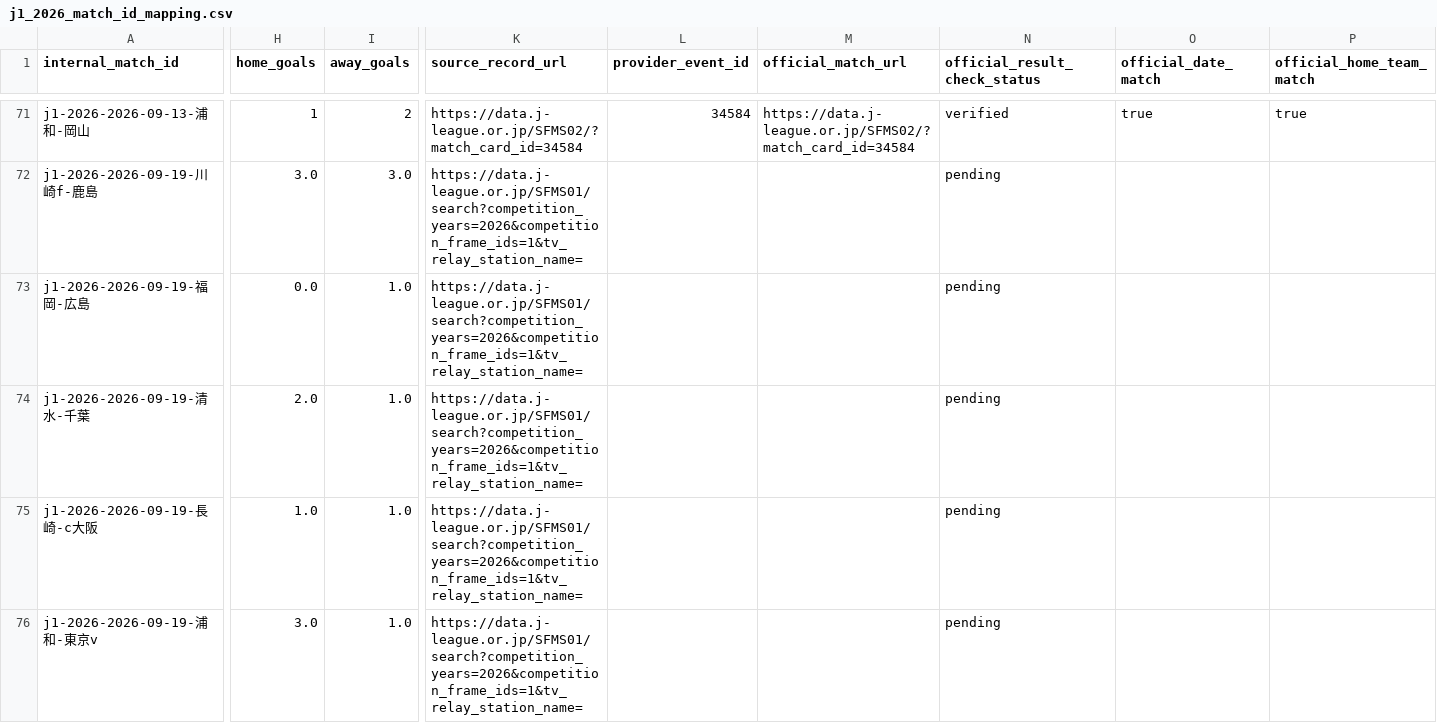
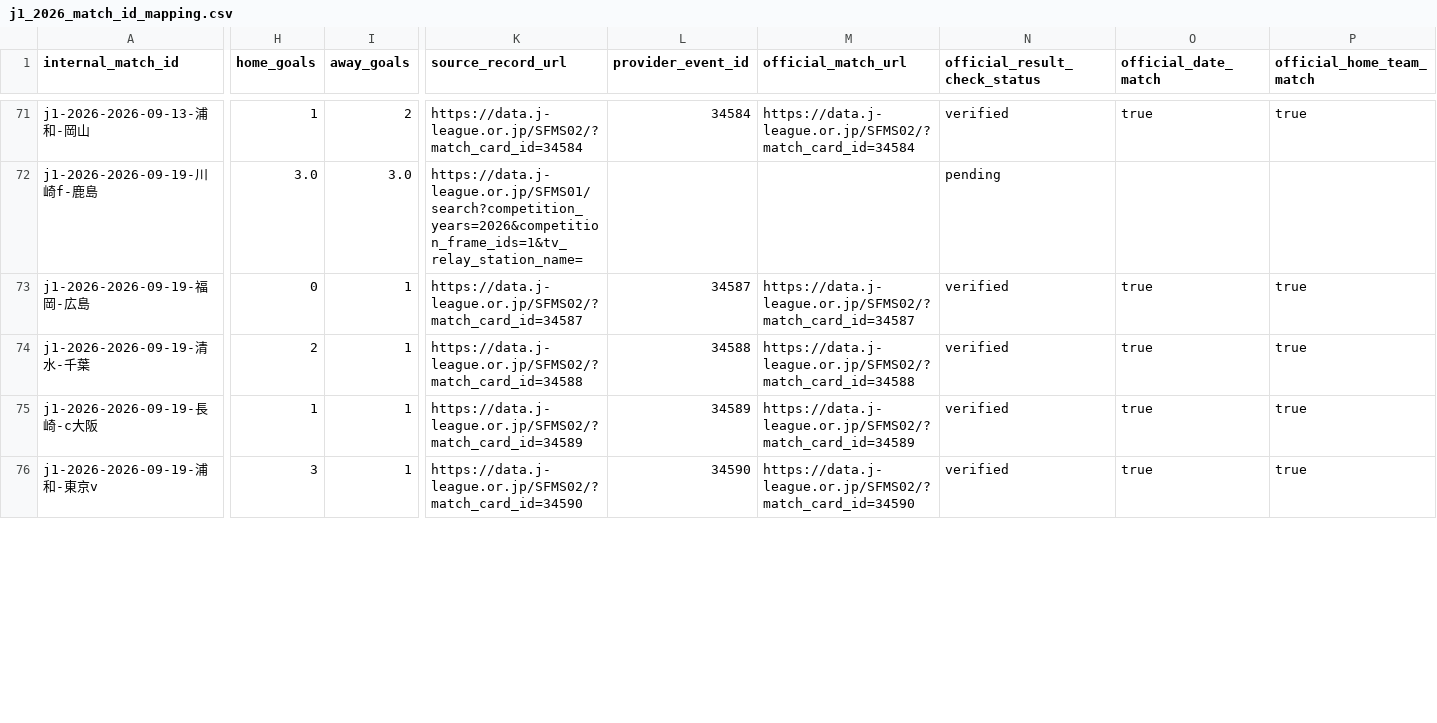
Before and after one commit to zj03204112-hub/-, a CSV file: data/season_match_detail/j1_2026_match_id_mapping.csv, drawn as a sheet; only a part is shown, gaps mark what is left out; the diff covers the shown part only; the diff names each change by its address in the sheet, - before the commit and + after, or states it on an @@ line.

Commit message:
Verify nine J1 2026/27 match records from official J.League Data Site

```diff
--- a/data/season_match_detail/j1_2026_match_id_mapping.csv
+++ b/data/season_match_detail/j1_2026_match_id_mapping.csv
-H73 (home_goals): 0.0
+H73 (home_goals): 0
-I73:I76 (away_goals): 1.0
+I73:I76 (away_goals): 1
-K73 (source_record_url): https://data.j-league.or.jp/SFMS01/search?competition_years=2026&competition_frame_ids=1&tv_relay_station_name=
+K73 (source_record_url): https://data.j-league.or.jp/SFMS02/?match_card_id=34587
-L73 (provider_event_id): (empty)
+L73 (provider_event_id): 34587
-M73 (official_match_url): (empty)
+M73 (official_match_url): https://data.j-league.or.jp/SFMS02/?match_card_id=34587
-N73:N76 (official_result_check_status): pending
+N73:N76 (official_result_check_status): verified
-O73:O76 (official_date_match): (empty)
+O73:O76 (official_date_match): true
-P73:P76 (official_home_team_match): (empty)
+P73:P76 (official_home_team_match): true
-H74 (home_goals): 2.0
+H74 (home_goals): 2
-K74 (source_record_url): https://data.j-league.or.jp/SFMS01/search?competition_years=2026&competition_frame_ids=1&tv_relay_station_name=
+K74 (source_record_url): https://data.j-league.or.jp/SFMS02/?match_card_id=34588
-L74 (provider_event_id): (empty)
+L74 (provider_event_id): 34588
-M74 (official_match_url): (empty)
+M74 (official_match_url): https://data.j-league.or.jp/SFMS02/?match_card_id=34588
-H75 (home_goals): 1.0
+H75 (home_goals): 1
-K75 (source_record_url): https://data.j-league.or.jp/SFMS01/search?competition_years=2026&competition_frame_ids=1&tv_relay_station_name=
+K75 (source_record_url): https://data.j-league.or.jp/SFMS02/?match_card_id=34589
-L75 (provider_event_id): (empty)
+L75 (provider_event_id): 34589
-M75 (official_match_url): (empty)
+M75 (official_match_url): https://data.j-league.or.jp/SFMS02/?match_card_id=34589
-H76 (home_goals): 3.0
+H76 (home_goals): 3
-K76 (source_record_url): https://data.j-league.or.jp/SFMS01/search?competition_years=2026&competition_frame_ids=1&tv_relay_station_name=
+K76 (source_record_url): https://data.j-league.or.jp/SFMS02/?match_card_id=34590
-L76 (provider_event_id): (empty)
+L76 (provider_event_id): 34590
-M76 (official_match_url): (empty)
+M76 (official_match_url): https://data.j-league.or.jp/SFMS02/?match_card_id=34590
```
Also changed, not shown: 85 edited cells elsewhere in this file.
